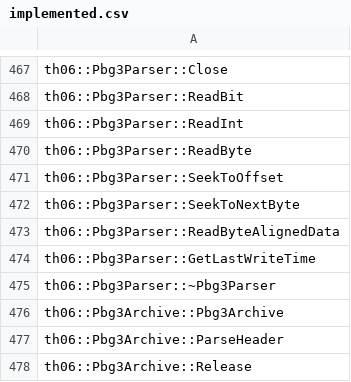
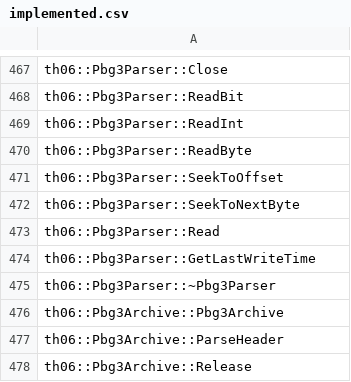
Before and after one commit to roblabla/th06, a CSV file: config/implemented.csv, drawn as a sheet; only a part is shown, gaps mark what is left out.

```diff
--- a/config/implemented.csv
+++ b/config/implemented.csv
@@ -472,3 +472,3 @@ th06::Pbg3Parser::SeekToOffset
 th06::Pbg3Parser::SeekToNextByte
-th06::Pbg3Parser::ReadByteAlignedData
+th06::Pbg3Parser::Read
 th06::Pbg3Parser::GetLastWriteTime
```
Also changed, not shown: config/mapping.csv, config/reccmp-functions-013a.csv, 6 other files.
